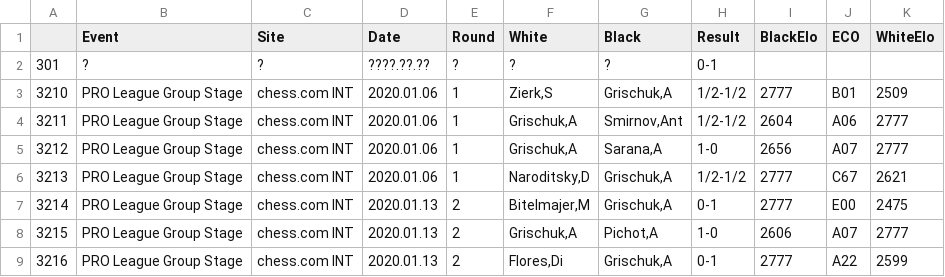
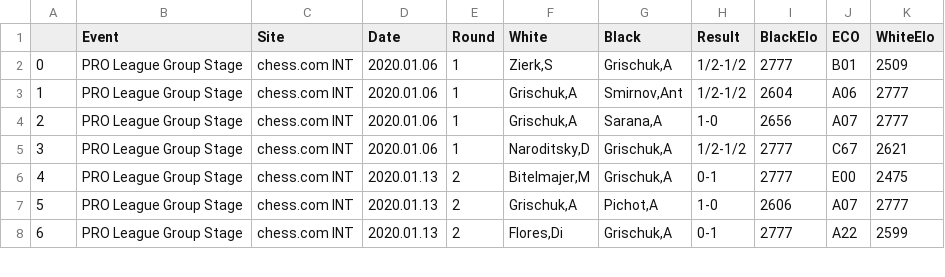
Before and after one commit to RCW-1023/ANLY511Proj, a CSV file: output/metadata/Grischuk.csv, drawn as a sheet; only a part is shown; removed rows and columns are numbered as before the commit, all else as after; the diff names each change by its address in the sheet, - before the commit and + after, or states it on an @@ line.

```diff
--- a/output/metadata/Grischuk.csv
+++ b/output/metadata/Grischuk.csv
-row 2: 301 | ? | ? | ????.??.?? | ? | ? | ? | 0-1
@@ column A renumbered from row 2 down @@
```
Also changed, not shown: output/metadata/Andreikin.csv, output/metadata/Mamedyarov.csv, 34 other files.
